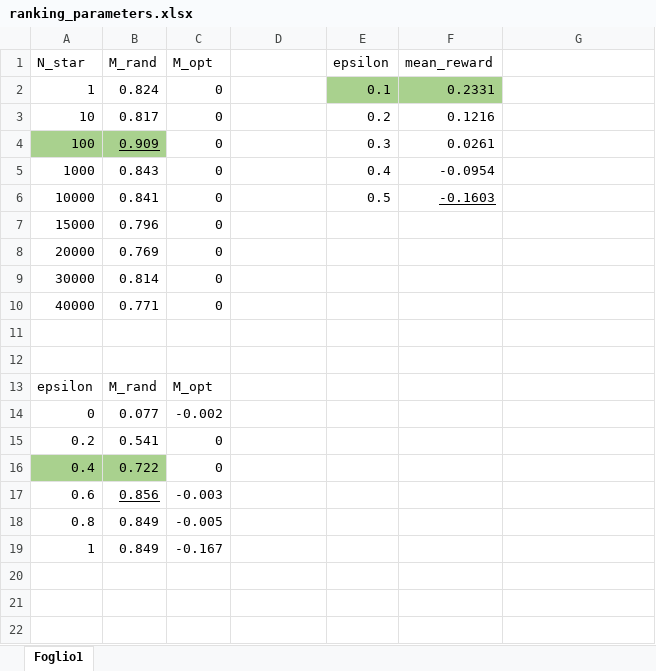
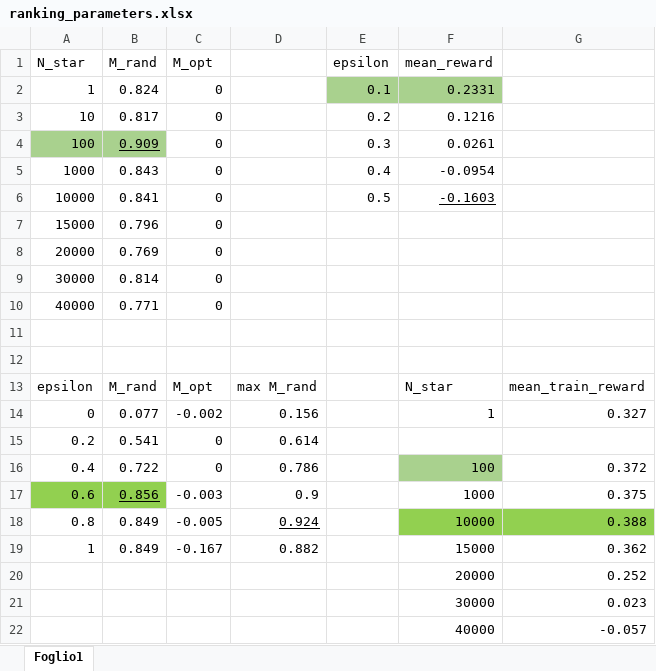
Before and after one commit to giuliamesc/tic_tac_toe, an Excel workbook: ranking_parameters.xlsx, sheet Foglio1, drawn as a sheet; values as stored, in another font and other column widths than the file's, no borders; the diff names each change by its address in the sheet, - before the commit and + after, or states it on an @@ line.

```diff
--- a/ranking_parameters.xlsx (sheet Foglio1)
+++ b/ranking_parameters.xlsx (sheet Foglio1)
-D13: (empty)
+D13: max M_rand
-F13 (mean_reward): (empty)
+F13 (mean_reward): N_star
-G13: (empty)
+G13: mean_train_reward
-D14: (empty)
+D14: 0.156
-F14 (mean_reward): (empty)
+F14 (mean_reward): 1
-G14: (empty)
+G14: 0.327
-D15: (empty)
+D15: 0.614
-A16:B16 fill: #A9D18E
+A16:B16 fill: none
-D16: (empty)
+D16: 0.786
-F16 (mean_reward): (empty)
+F16 (mean_reward): 100
-F16 fill: none
+F16 fill: #A9D18E
-G16: (empty)
+G16: 0.372
-A17:B17 fill: none
+A17:B17 fill: #92D050
-D17: (empty)
+D17: 0.9
-F17 (mean_reward): (empty)
+F17 (mean_reward): 1000
-G17: (empty)
+G17: 0.375
-D18: (empty)
+D18: 0.924
-F18 (mean_reward): (empty)
+F18 (mean_reward): 10000
-F18:G18 fill: none
+F18:G18 fill: #92D050
-G18: (empty)
+G18: 0.388
-D19: (empty)
+D19: 0.882
-F19 (mean_reward): (empty)
+F19 (mean_reward): 15000
-G19: (empty)
+G19: 0.362
+row 20:  |  |  |  |  | 20000 | 0.252
+row 21:  |  |  |  |  | 30000 | 0.023
+row 22:  |  |  |  |  | 40000 | -0.057
```
Also changed, not shown: 2 other files.
